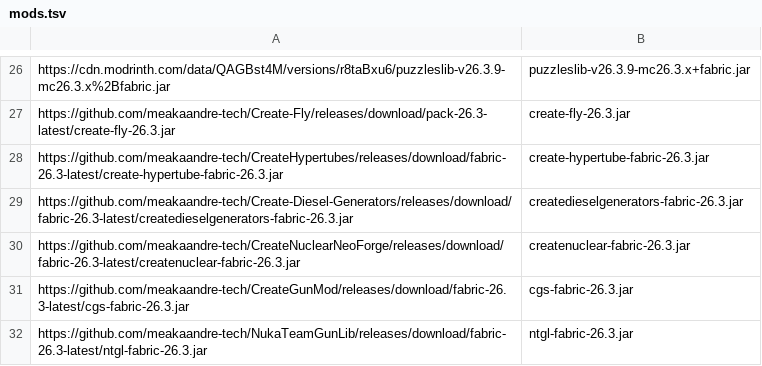
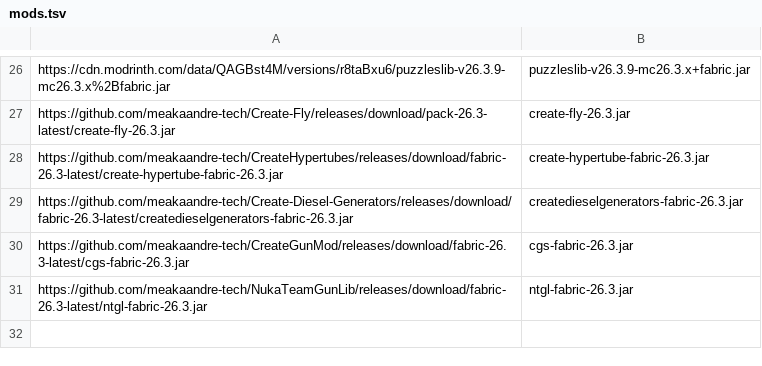
Before and after one commit to meakaandre-tech/The-Isles, a TSV file: packtest/mods.tsv, drawn as a sheet; only a part is shown, gaps mark what is left out; the diff names each change by its address in the sheet, - before the commit and + after, or states it on an @@ line.

```diff
--- a/packtest/mods.tsv
+++ b/packtest/mods.tsv
-row 30: https://github.com/meakaandre-tech/CreateNuclearNeoForge/releases/download/fabric-26.3-latest/createnuclear-fabric-26.3.jar | createnuclear-fabric-26.3.jar
```
Also changed, not shown: 7 other files.
